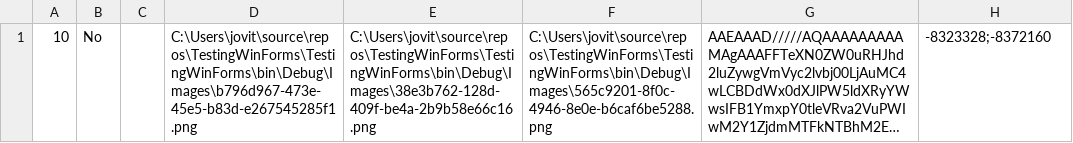
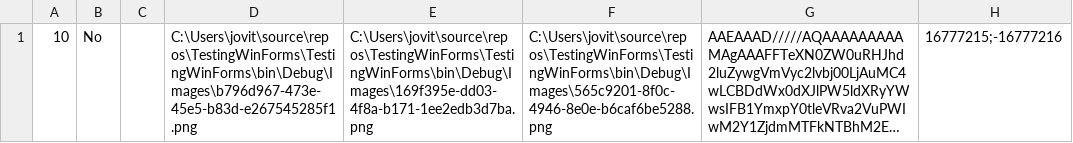
Before and after one commit to jovitaanderson/sc-survey, a CSV file: TestingWinForms/bin/Debug/admin/admin_advance.csv, drawn as a sheet; long unchanged cells end in …; the diff names each change by its address in the sheet, - before the commit and + after, or states it on an @@ line.

```diff
--- a/TestingWinForms/bin/Debug/admin/admin_advance.csv
+++ b/TestingWinForms/bin/Debug/admin/admin_advance.csv
-E1: C:\Users\jovit\source\repos\TestingWinForms\TestingWinForms\bin\Debug\Images\38e3b762-128d-409f-be4a-2b9b58e66c16.png
+E1: C:\Users\jovit\source\repos\TestingWinForms\TestingWinForms\bin\Debug\Images\169f395e-dd03-4f8a-b171-1ee2edb3d7ba.png
-H1: -8323328;-8372160
+H1: 16777215;-16777216
```
Also changed, not shown: TestingWinForms/bin/Debug/ForDevelopersOnly/raw_data.csv, 6 other files.
